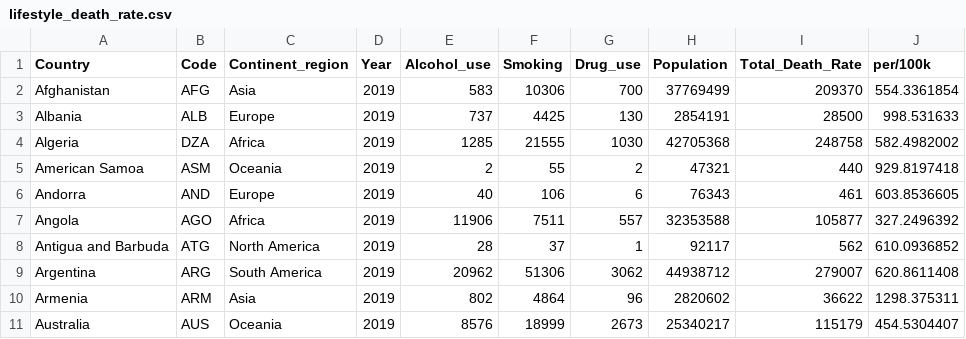
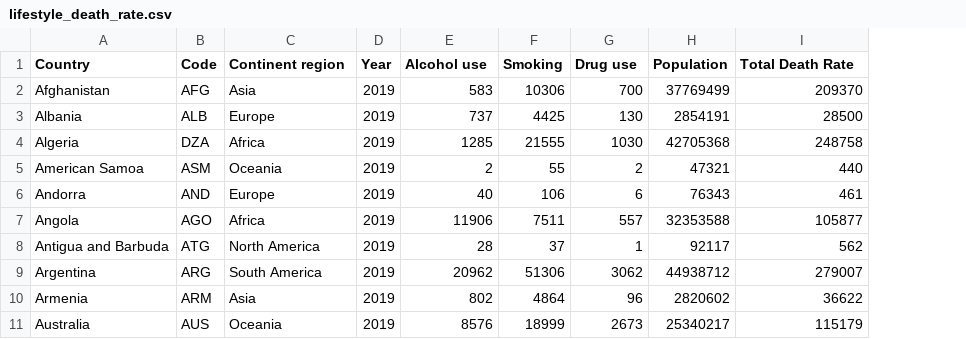
Before and after one commit to kaiyun94/FIT3179-Assignment-2, a CSV file: data/lifestyle_death_rate.csv, drawn as a sheet; only a part is shown; the diff names each change by its address in the sheet, - before the commit and + after, or states it on an @@ line.

```diff
--- a/data/lifestyle_death_rate.csv
+++ b/data/lifestyle_death_rate.csv
-column J (per/100k), rows 2-11: 554.3361854 | 998.531633 | 582.4982002 | 929.8197418 | 603.8536605 | 327.2496392 | 610.0936852 | 620.8611408 | 1298.375311 | 454.5304407
-C1: Continent_region
+C1: Continent region
-E1: Alcohol_use
+E1: Alcohol use
-G1: Drug_use
+G1: Drug use
-I1: Total_Death_Rate
+I1: Total Death Rate
```
Also changed, not shown: data/diet_low_in_plant_based_sources.csv, data/environmental_death_rate.csv, 1 other file.
